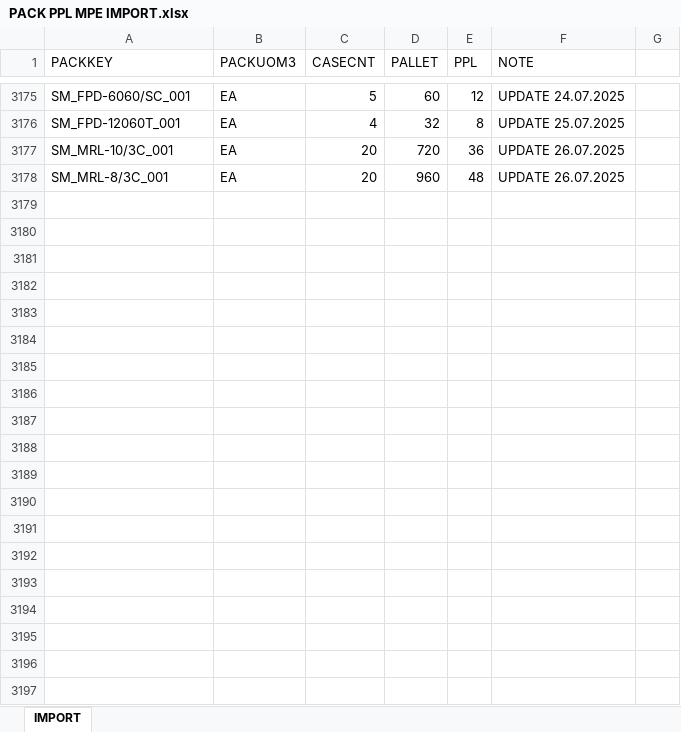
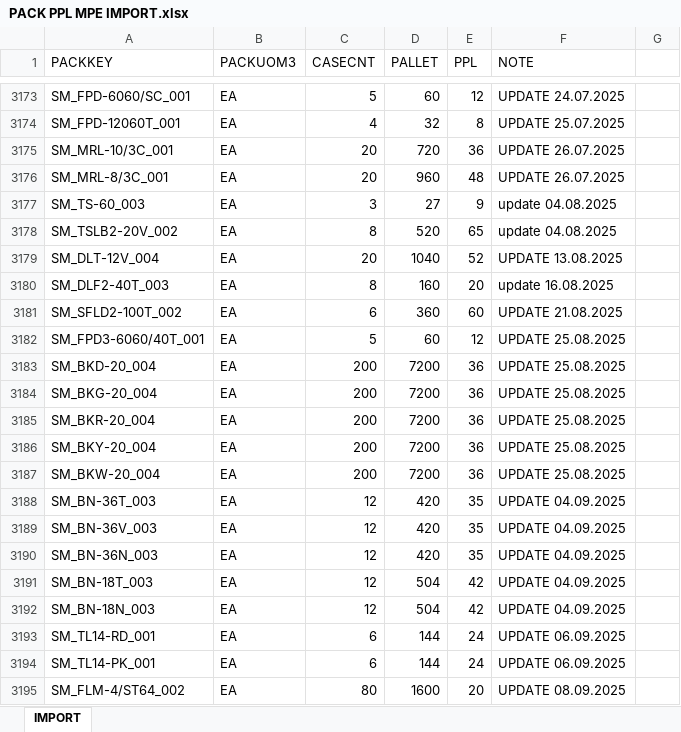
Before and after one commit to DavidVuSG/ProjectSQLPython, an Excel workbook: PACK PPL MPE IMPORT.xlsx, sheet IMPORT, drawn as a sheet; only a part is shown, gaps mark what is left out; values as stored, in another font and other column widths than the file's, no borders; conditional formats not drawn; the diff covers the shown part only; the diff names each change by its address in the sheet, - before the commit and + after, or states it on an @@ line.

```diff
--- a/PACK PPL MPE IMPORT.xlsx (sheet IMPORT)
+++ b/PACK PPL MPE IMPORT.xlsx (sheet IMPORT)
+row 3177: SM_TS-60_003 | EA | 3 | 27 | 9 | update 04.08.2025
+row 3178: SM_TSLB2-20V_002 | EA | 8 | 520 | 65 | update 04.08.2025
+row 3179: SM_DLT-12V_004 | EA | 20 | 1040 | 52 | UPDATE 13.08.2025
+row 3180: SM_DLF2-40T_003 | EA | 8 | 160 | 20 | update 16.08.2025
+row 3181: SM_SFLD2-100T_002 | EA | 6 | 360 | 60 | UPDATE 21.08.2025
+row 3182: SM_FPD3-6060/40T_001 | EA | 5 | 60 | 12 | UPDATE 25.08.2025
+row 3183: SM_BKD-20_004 | EA | 200 | 7200 | 36 | UPDATE 25.08.2025
+row 3184: SM_BKG-20_004 | EA | 200 | 7200 | 36 | UPDATE 25.08.2025
+row 3185: SM_BKR-20_004 | EA | 200 | 7200 | 36 | UPDATE 25.08.2025
+row 3186: SM_BKY-20_004 | EA | 200 | 7200 | 36 | UPDATE 25.08.2025
+row 3187: SM_BKW-20_004 | EA | 200 | 7200 | 36 | UPDATE 25.08.2025
+row 3188: SM_BN-36T_003 | EA | 12 | 420 | 35 | UPDATE 04.09.2025
+row 3189: SM_BN-36V_003 | EA | 12 | 420 | 35 | UPDATE 04.09.2025
+row 3190: SM_BN-36N_003 | EA | 12 | 420 | 35 | UPDATE 04.09.2025
+row 3191: SM_BN-18T_003 | EA | 12 | 504 | 42 | UPDATE 04.09.2025
+row 3192: SM_BN-18N_003 | EA | 12 | 504 | 42 | UPDATE 04.09.2025
+row 3193: SM_TL14-RD_001 | EA | 6 | 144 | 24 | UPDATE 06.09.2025
+row 3194: SM_TL14-PK_001 | EA | 6 | 144 | 24 | UPDATE 06.09.2025
+row 3195: SM_FLM-4/ST64_002 | EA | 80 | 1600 | 20 | UPDATE 08.09.2025
```
Also changed, not shown: 32 added rows, 2 removed rows and 26 edited cells elsewhere in this sheet, block.xlsx, 5 other files.
